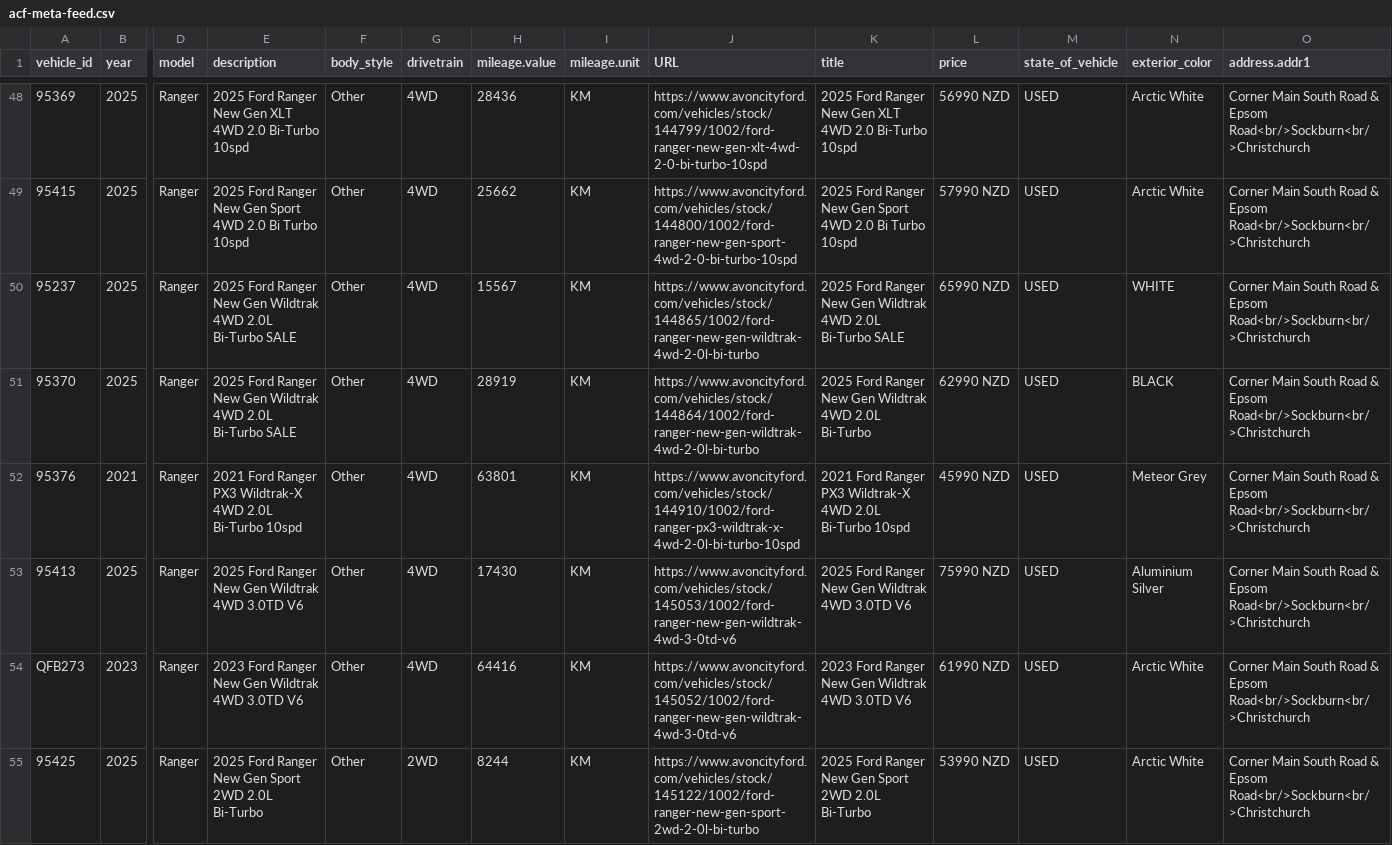
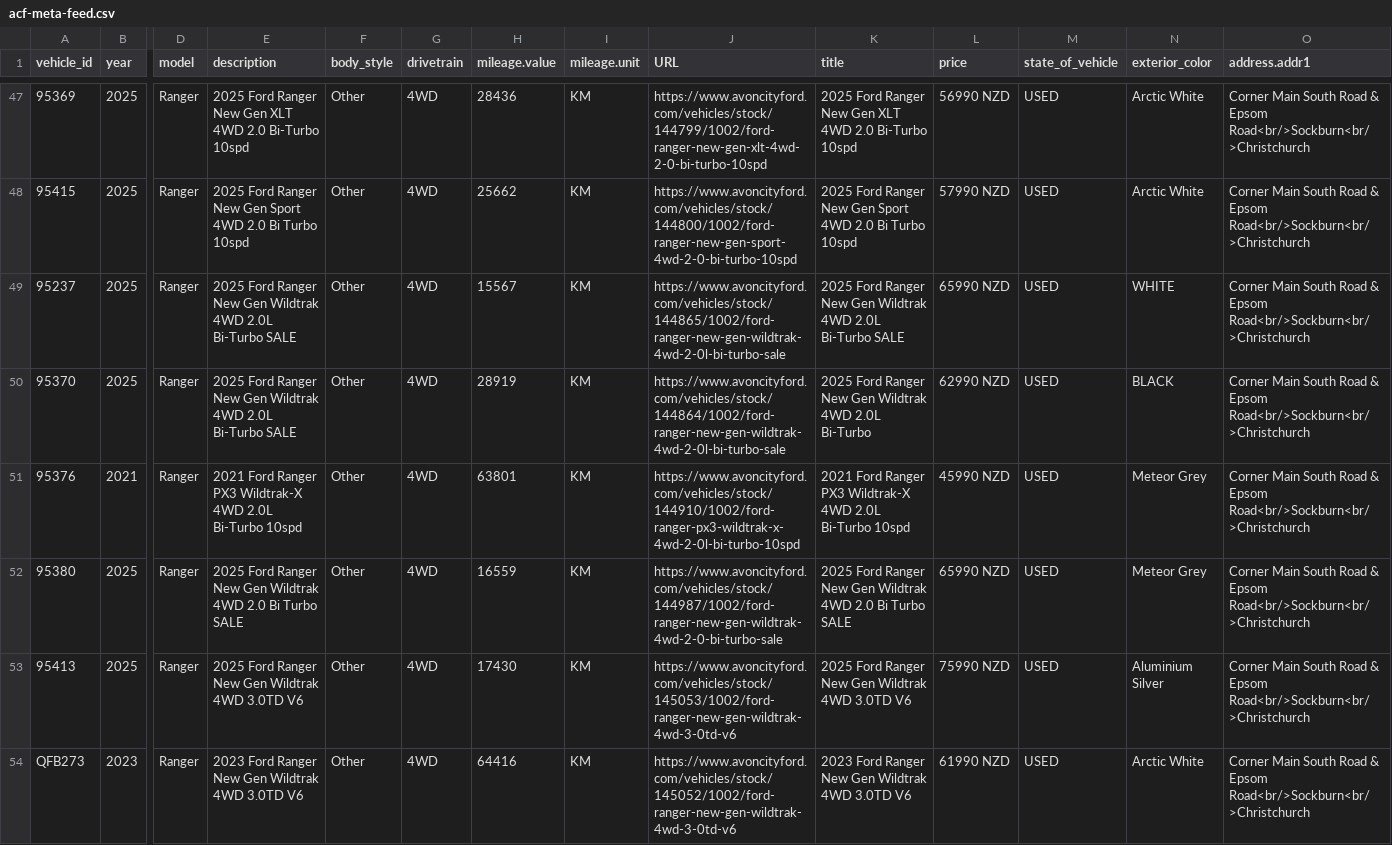
Before and after one commit to AshAcf/acf-meta-feed, a CSV file: public/acf-meta-feed.csv, drawn as a sheet; only a part is shown, gaps mark what is left out; the shorter side is filled out with more unchanged rows; addresses are those after the commit; rows hold the shown columns only; the diff covers the shown part only; the diff names each change by its address in the sheet, - before the commit and + after, or states it on an @@ line.

Commit message:
Update corrected vehicle feed

```diff
--- a/public/acf-meta-feed.csv
+++ b/public/acf-meta-feed.csv
-J49 (URL): https://www.avoncityford.com/vehicles/stock/144865/1002/ford-ranger-new-gen-wildtrak-4wd-2-0l-bi-turbo
+J49 (URL): https://www.avoncityford.com/vehicles/stock/144865/1002/ford-ranger-new-gen-wildtrak-4wd-2-0l-bi-turbo-sale
-J50 (URL): https://www.avoncityford.com/vehicles/stock/144864/1002/ford-ranger-new-gen-wildtrak-4wd-2-0l-bi-turbo
+J50 (URL): https://www.avoncityford.com/vehicles/stock/144864/1002/ford-ranger-new-gen-wildtrak-4wd-2-0l-bi-turbo-sale
+row 52: 95380 | 2025 | Ranger | 2025 Ford Ranger New Gen Wildtrak 4WD 2.0 Bi Turbo SALE | Other | 4WD | 16559 | KM | https://www.avoncityford.com/vehicles/stock/144987/1002/ford-ranger-new-gen-wildtrak-4wd-2-0-bi-turbo-sale | 2025 Ford Ranger New Gen Wildtrak 4WD 2.0 Bi Turbo SALE | 65990 NZD | USED | Meteor Grey | Corner Main South Road & Epsom Road<br/>Sockburn<br/>Christchurch
```
Also changed, not shown: 3 added rows, 2 removed rows and 4 edited cells elsewhere in this file, 2 other files.
